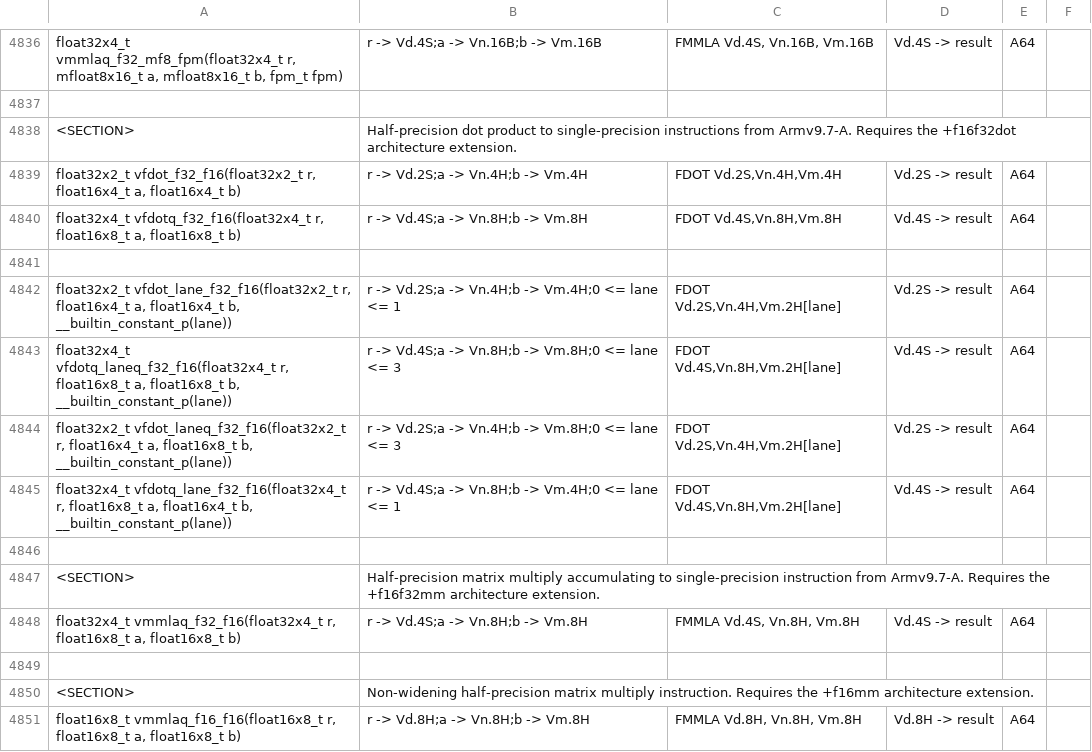
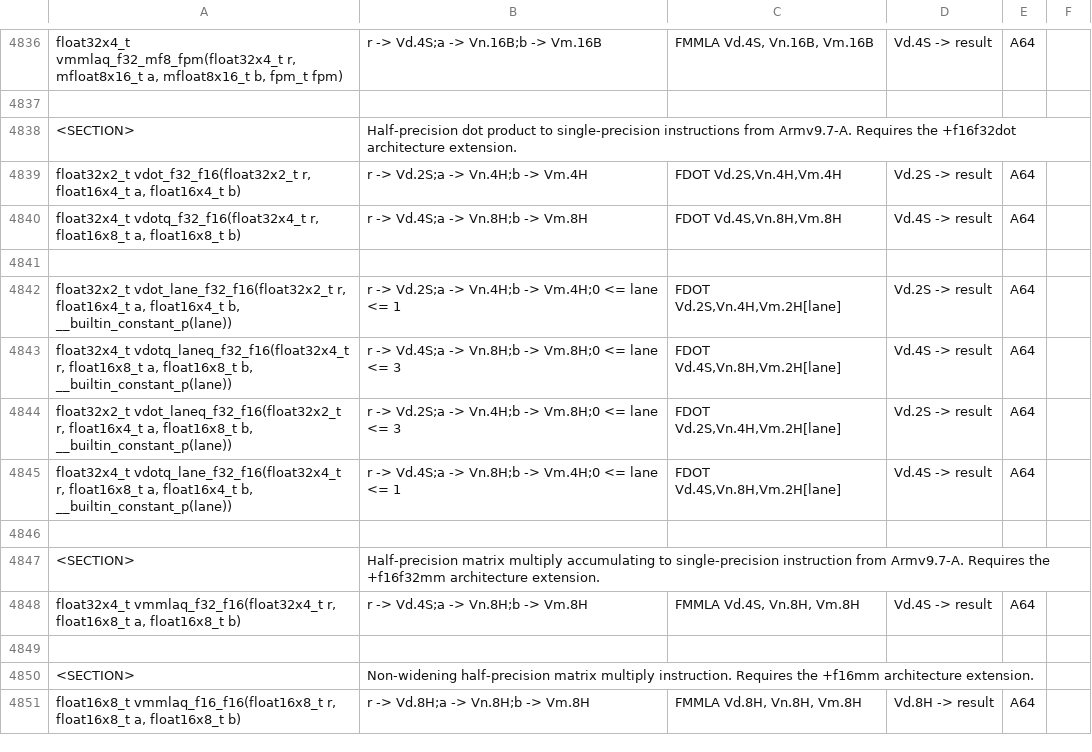
Before and after one commit to ARM-software/acle, a CSV file: tools/intrinsic_db/advsimd.csv, drawn as a sheet; only a part is shown, gaps mark what is left out.

Commit message:
Fixes to vdot advsimd intrinsics
Renamed vfdot advsimd intrinsics to vdot.

```diff
--- a/tools/intrinsic_db/advsimd.csv
+++ b/tools/intrinsic_db/advsimd.csv
@@ -4838,9 +4838,9 @@ float32x4_t vmmlaq_f32_mf8_fpm(float32x4_t r, mfloat8x16_t a, mfloat8x16_t b, fp
 <SECTION>	Half-precision dot product to single-precision instructions from Armv9.7-A. Requires the +f16f32dot architecture extension.
-float32x2_t vfdot_f32_f16(float32x2_t r, float16x4_t a, float16x4_t b)	r -> Vd.2S;a -> Vn.4H;b -> Vm.4H	FDOT Vd.2S,Vn.4H,Vm.4H	Vd.2S -> result	A64
-float32x4_t vfdotq_f32_f16(float32x4_t r, float16x8_t a, float16x8_t b)	r -> Vd.4S;a -> Vn.8H;b -> Vm.8H	FDOT Vd.4S,Vn.8H,Vm.8H	Vd.4S -> result	A64
+float32x2_t vdot_f32_f16(float32x2_t r, float16x4_t a, float16x4_t b)	r -> Vd.2S;a -> Vn.4H;b -> Vm.4H	FDOT Vd.2S,Vn.4H,Vm.4H	Vd.2S -> result	A64
+float32x4_t vdotq_f32_f16(float32x4_t r, float16x8_t a, float16x8_t b)	r -> Vd.4S;a -> Vn.8H;b -> Vm.8H	FDOT Vd.4S,Vn.8H,Vm.8H	Vd.4S -> result	A64
 
-float32x2_t vfdot_lane_f32_f16(float32x2_t r, float16x4_t a, float16x4_t b, __builtin_constant_p(lane))	r -> Vd.2S;a -> Vn.4H;b -> Vm.4H;0 <= lane <= 1	FDOT Vd.2S,Vn.4H,Vm.2H[lane]	Vd.2S -> result	A64
-float32x4_t vfdotq_laneq_f32_f16(float32x4_t r, float16x8_t a, float16x8_t b, __builtin_constant_p(lane))	r -> Vd.4S;a -> Vn.8H;b -> Vm.8H;0 <= lane <= 3	FDOT Vd.4S,Vn.8H,Vm.2H[lane]	Vd.4S -> result	A64
-float32x2_t vfdot_laneq_f32_f16(float32x2_t r, float16x4_t a, float16x8_t b, __builtin_constant_p(lane))	r -> Vd.2S;a -> Vn.4H;b -> Vm.8H;0 <= lane <= 3	FDOT Vd.2S,Vn.4H,Vm.2H[lane]	Vd.2S -> result	A64
-float32x4_t vfdotq_lane_f32_f16(float32x4_t r, float16x8_t a, float16x4_t b, __builtin_constant_p(lane))	r -> Vd.4S;a -> Vn.8H;b -> Vm.4H;0 <= lane <= 1	FDOT Vd.4S,Vn.8H,Vm.2H[lane]	Vd.4S -> result	A64
+float32x2_t vdot_lane_f32_f16(float32x2_t r, float16x4_t a, float16x4_t b, __builtin_constant_p(lane))	r -> Vd.2S;a -> Vn.4H;b -> Vm.4H;0 <= lane <= 1	FDOT Vd.2S,Vn.4H,Vm.2H[lane]	Vd.2S -> result	A64
+float32x4_t vdotq_laneq_f32_f16(float32x4_t r, float16x8_t a, float16x8_t b, __builtin_constant_p(lane))	r -> Vd.4S;a -> Vn.8H;b -> Vm.8H;0 <= lane <= 3	FDOT Vd.4S,Vn.8H,Vm.2H[lane]	Vd.4S -> result	A64
+float32x2_t vdot_laneq_f32_f16(float32x2_t r, float16x4_t a, float16x8_t b, __builtin_constant_p(lane))	r -> Vd.2S;a -> Vn.4H;b -> Vm.8H;0 <= lane <= 3	FDOT Vd.2S,Vn.4H,Vm.2H[lane]	Vd.2S -> result	A64
+float32x4_t vdotq_lane_f32_f16(float32x4_t r, float16x8_t a, float16x4_t b, __builtin_constant_p(lane))	r -> Vd.4S;a -> Vn.8H;b -> Vm.4H;0 <= lane <= 1	FDOT Vd.4S,Vn.8H,Vm.2H[lane]	Vd.4S -> result	A64
 
```
Also changed, not shown: tools/intrinsic_db/advsimd_classification.csv, 1 other file.
